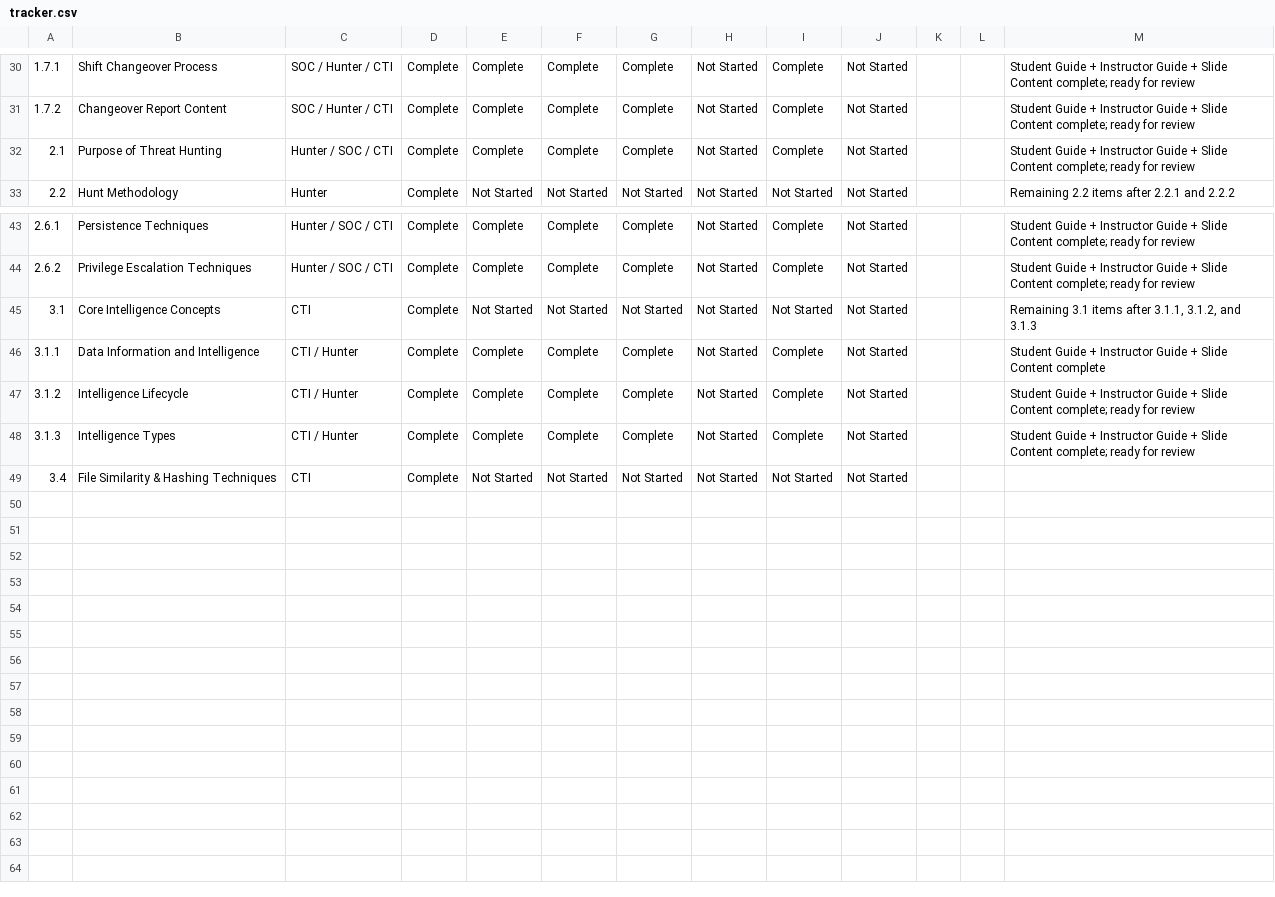
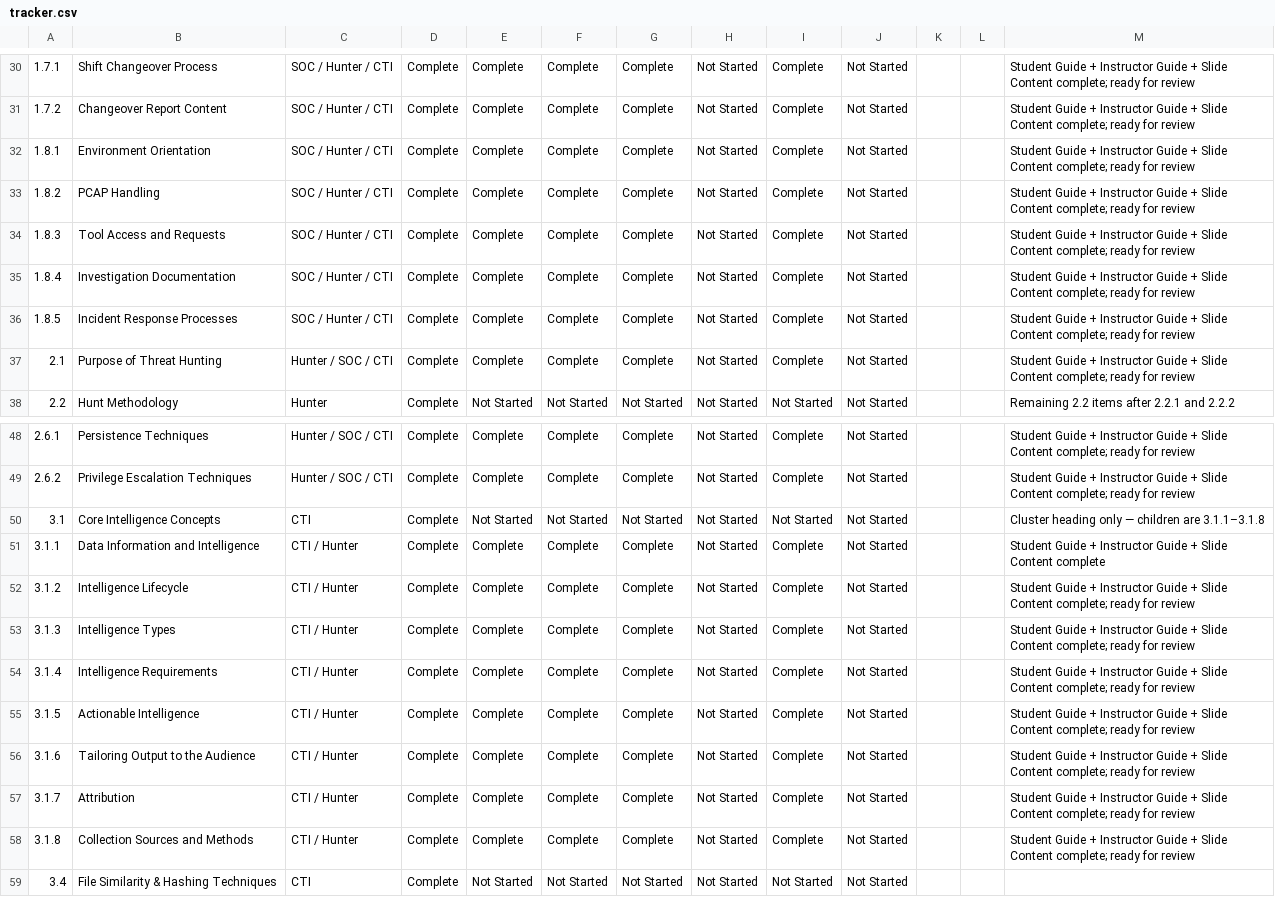
Before and after one commit to MalasadaTech/thraining-plan, a CSV file: docs/tracker.csv, drawn as a sheet; only a part is shown, gaps mark what is left out; addresses are those after the commit; the diff names each change by its address in the sheet, - before the commit and + after, or states it on an @@ line.

Commit message:
Add modules for Attribution and Collection Sources
- Created new module for Attribution (3.1.7) including README, instructor guide, student guide, and slides.
- Added assets directory for lesson-specific images.
- Established new module for Collection Sources and Methods (3.1.8) with corresponding documentation and resources.
- Included instructor and student guides, slides, and assets for the Collection Sources module.

```diff
--- a/docs/tracker.csv
+++ b/docs/tracker.csv
+row 32: 1.8.1 | Environment Orientation | SOC / Hunter / CTI | Complete | Complete | Complete | Complete | Not Started | Complete | Not Started |  |  | Student Guide + Instructor Guide + Slide Content complete; ready for review
+row 33: 1.8.2 | PCAP Handling | SOC / Hunter / CTI | Complete | Complete | Complete | Complete | Not Started | Complete | Not Started |  |  | Student Guide + Instructor Guide + Slide Content complete; ready for review
+row 34: 1.8.3 | Tool Access and Requests | SOC / Hunter / CTI | Complete | Complete | Complete | Complete | Not Started | Complete | Not Started |  |  | Student Guide + Instructor Guide + Slide Content complete; ready for review
+row 35: 1.8.4 | Investigation Documentation | SOC / Hunter / CTI | Complete | Complete | Complete | Complete | Not Started | Complete | Not Started |  |  | Student Guide + Instructor Guide + Slide Content complete; ready for review
+row 36: 1.8.5 | Incident Response Processes | SOC / Hunter / CTI | Complete | Complete | Complete | Complete | Not Started | Complete | Not Started |  |  | Student Guide + Instructor Guide + Slide Content complete; ready for review
-M50: Remaining 3.1 items after 3.1.1, 3.1.2, and 3.1.3
+M50: Cluster heading only — children are 3.1.1–3.1.8
+row 54: 3.1.4 | Intelligence Requirements | CTI / Hunter | Complete | Complete | Complete | Complete | Not Started | Complete | Not Started |  |  | Student Guide + Instructor Guide + Slide Content complete; ready for review
+row 55: 3.1.5 | Actionable Intelligence | CTI / Hunter | Complete | Complete | Complete | Complete | Not Started | Complete | Not Started |  |  | Student Guide + Instructor Guide + Slide Content complete; ready for review
+row 56: 3.1.6 | Tailoring Output to the Audience | CTI / Hunter | Complete | Complete | Complete | Complete | Not Started | Complete | Not Started |  |  | Student Guide + Instructor Guide + Slide Content complete; ready for review
+row 57: 3.1.7 | Attribution | CTI / Hunter | Complete | Complete | Complete | Complete | Not Started | Complete | Not Started |  |  | Student Guide + Instructor Guide + Slide Content complete; ready for review
+row 58: 3.1.8 | Collection Sources and Methods | CTI / Hunter | Complete | Complete | Complete | Complete | Not Started | Complete | Not Started |  |  | Student Guide + Instructor Guide + Slide Content complete; ready for review
```
Also changed, not shown: 57 other files.
